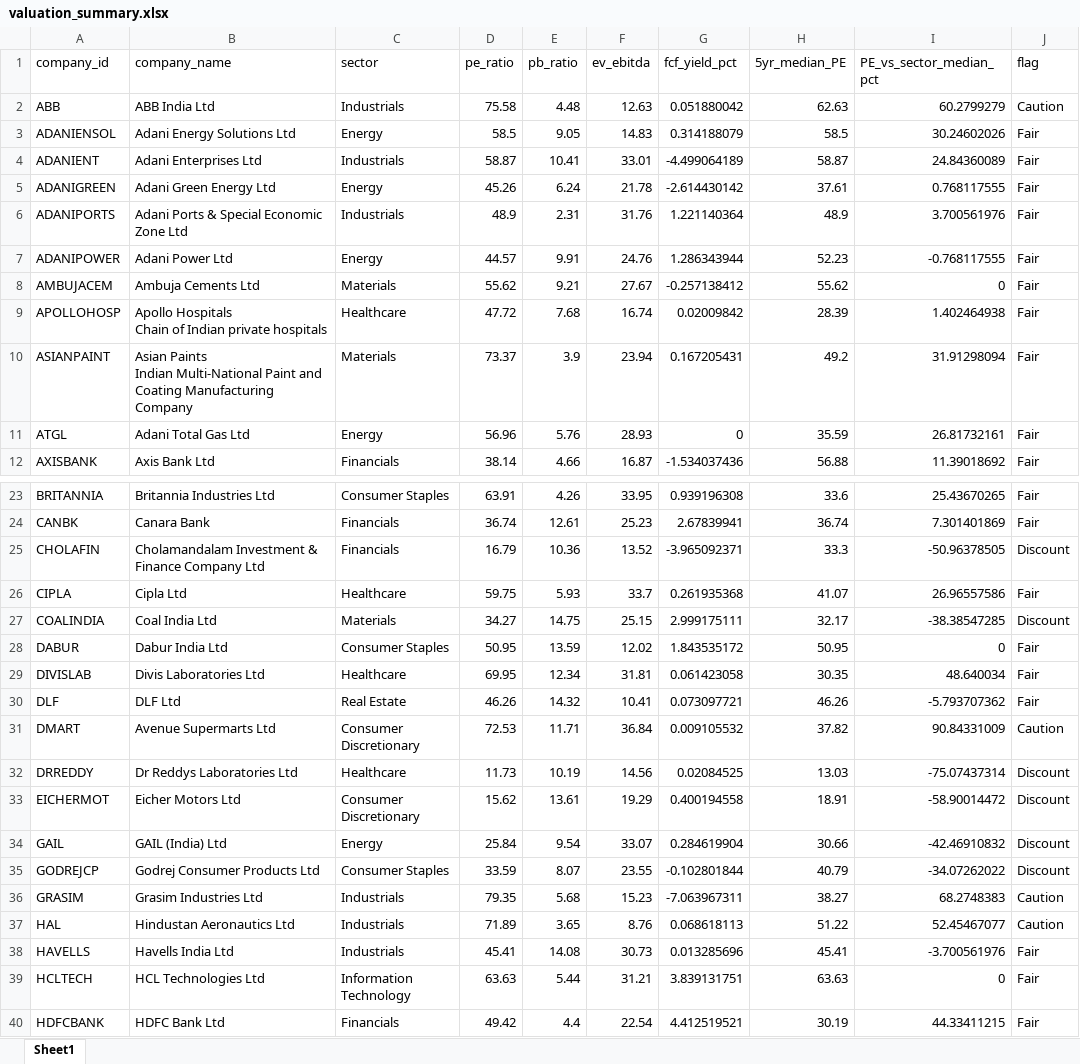
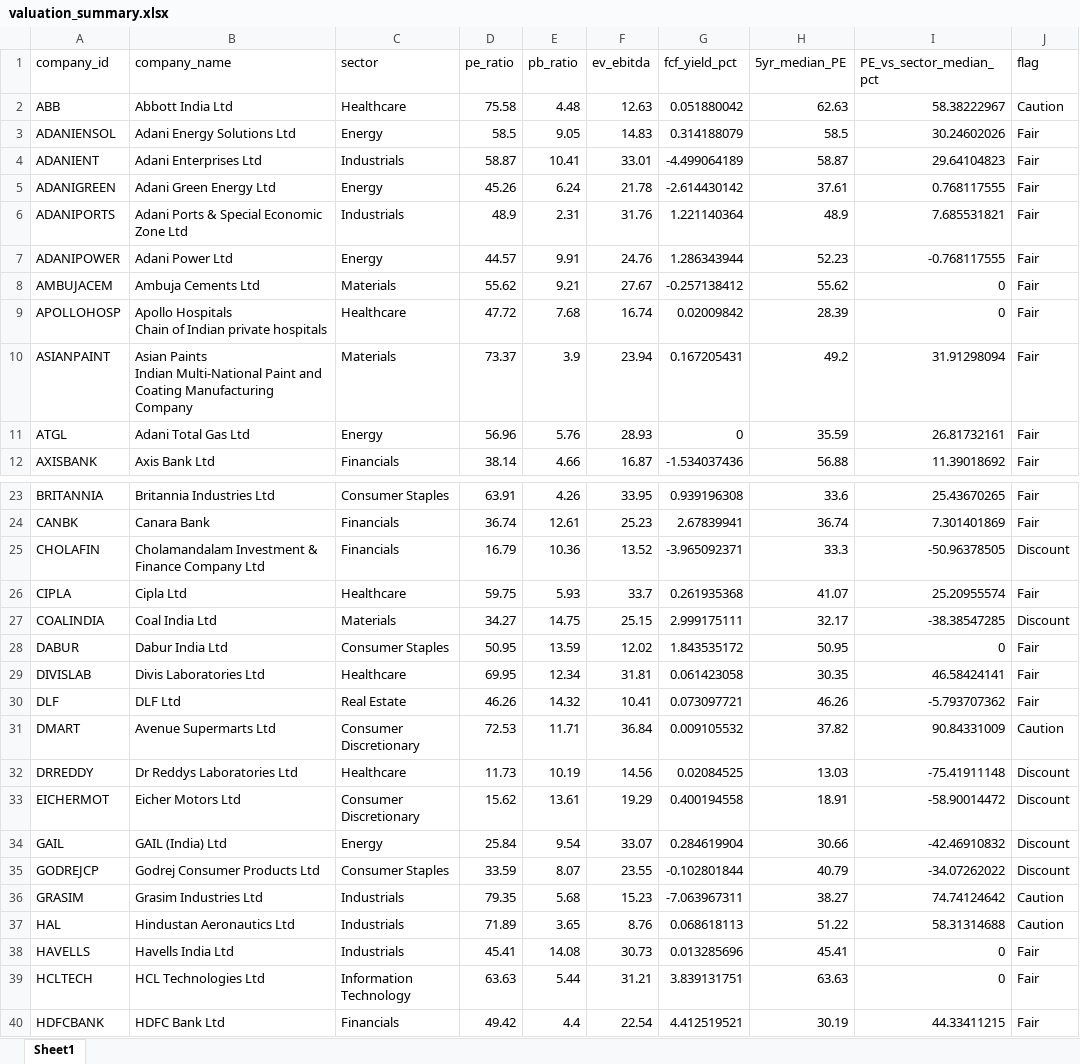
Before and after one commit to NikhilMSavant/n100_financial_intelligence_platform-, an Excel workbook: output/valuation_summary.xlsx, sheet Sheet1, drawn as a sheet; only a part is shown, gaps mark what is left out; values as stored, in another font and other column widths than the file's, no borders; the diff covers the shown part only; the diff names each change by its address in the sheet, - before the commit and + after, or states it on an @@ line.

```diff
--- a/output/valuation_summary.xlsx (sheet Sheet1)
+++ b/output/valuation_summary.xlsx (sheet Sheet1)
-B2 (company_name): ABB India Ltd
+B2 (company_name): Abbott India Ltd
-C2 (sector): Industrials
+C2 (sector): Healthcare
-I2 (PE_vs_sector_median_pct): 60.2799279
+I2 (PE_vs_sector_median_pct): 58.38222967
-I4 (PE_vs_sector_median_pct): 24.84360089
+I4 (PE_vs_sector_median_pct): 29.64104823
-I6 (PE_vs_sector_median_pct): 3.700561976
+I6 (PE_vs_sector_median_pct): 7.685531821
-I9 (PE_vs_sector_median_pct): 1.402464938
+I9 (PE_vs_sector_median_pct): 0
-I26 (PE_vs_sector_median_pct): 26.96557586
+I26 (PE_vs_sector_median_pct): 25.20955574
-I29 (PE_vs_sector_median_pct): 48.640034
+I29 (PE_vs_sector_median_pct): 46.58424141
-I32 (PE_vs_sector_median_pct): -75.07437314
+I32 (PE_vs_sector_median_pct): -75.41911148
-I36 (PE_vs_sector_median_pct): 68.2748383
+I36 (PE_vs_sector_median_pct): 74.74124642
-I37 (PE_vs_sector_median_pct): 52.45467077
+I37 (PE_vs_sector_median_pct): 58.31314688
-I38 (PE_vs_sector_median_pct): -3.700561976
+I38 (PE_vs_sector_median_pct): 0
```
Also changed, not shown: 6 edited cells elsewhere in this sheet, output/peer_comparison.xlsx, output/screener_output.xlsx, 6 other files.
